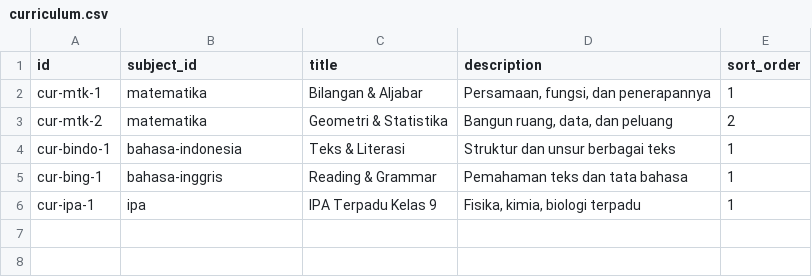
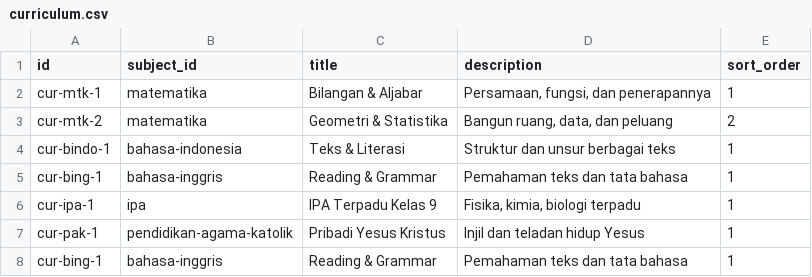
Before and after one commit to abechrist/albiquest, a CSV file: sheets/template/curriculum.csv, drawn as a sheet; the diff names each change by its address in the sheet, - before the commit and + after, or states it on an @@ line.

Commit message:
Phase 3: Curriculum & Lessons + progress store
Co-authored-by: Chatbox <chatbox@chatboxai.com>

```diff
--- a/sheets/template/curriculum.csv
+++ b/sheets/template/curriculum.csv
+row 7: cur-pak-1 | pendidikan-agama-katolik | Pribadi Yesus Kristus | Injil dan teladan hidup Yesus | 1
+row 8: cur-bing-1 | bahasa-inggris | Reading & Grammar | Pemahaman teks dan tata bahasa | 1
```
Also changed, not shown: sheets/template/competencies.csv, sheets/template/lessons.csv, 8 other files.
